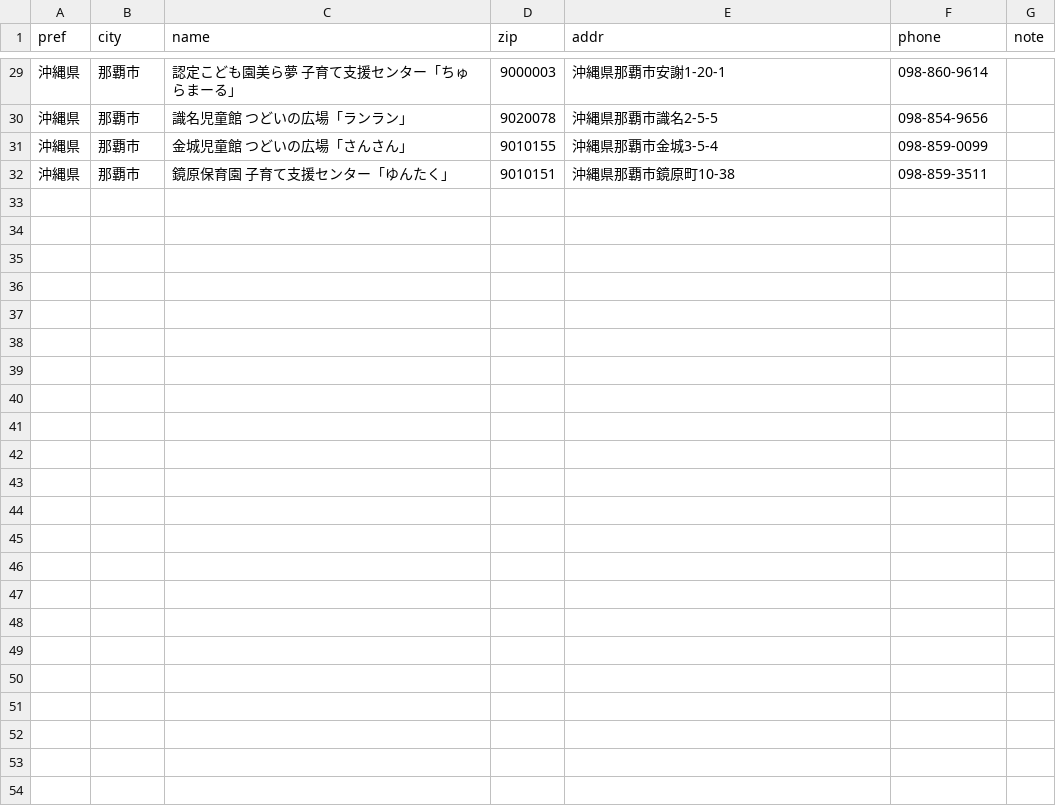
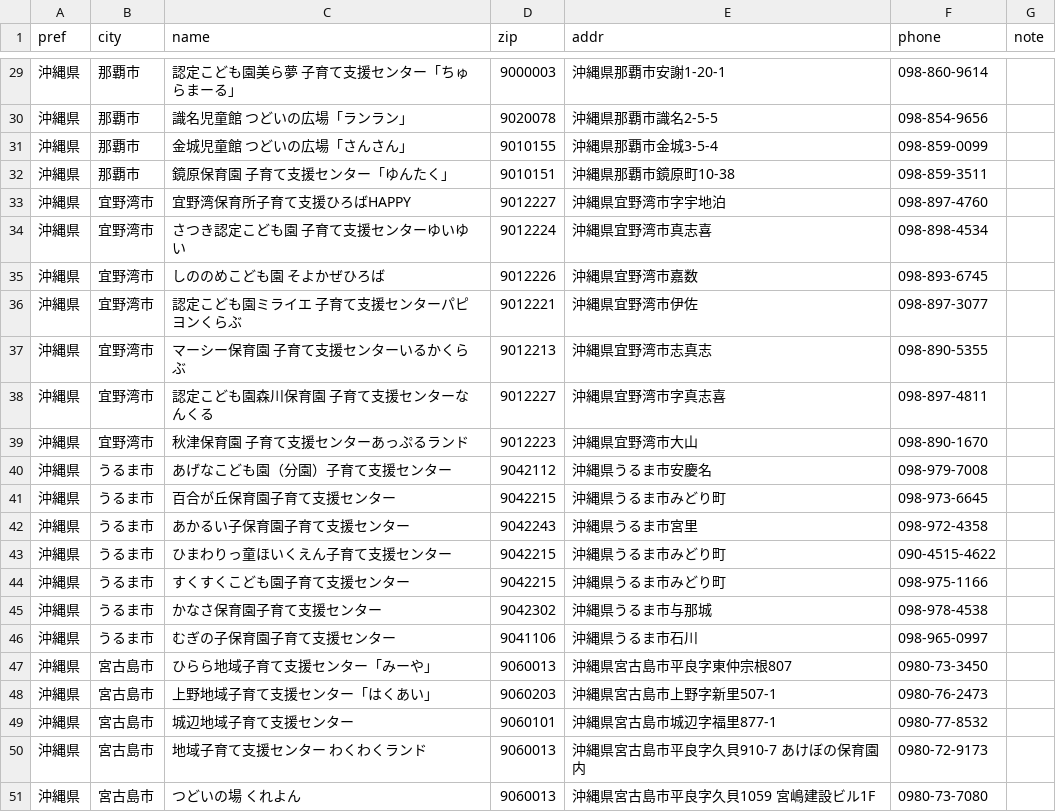
Before and after one commit to Narisako/kosodatehiroba, a CSV file: data/csv_by_pref/沖縄県.csv, drawn as a sheet; only a part is shown, gaps mark what is left out; the diff covers the shown part only; the diff names each change by its address in the sheet, - before the commit and + after, or states it on an @@ line.

```diff
--- a/data/csv_by_pref/沖縄県.csv
+++ b/data/csv_by_pref/沖縄県.csv
+row 33: 沖縄県 | 宜野湾市 | 宜野湾保育所子育て支援ひろばHAPPY | 9012227 | 沖縄県宜野湾市字宇地泊 | 098-897-4760
+row 34: 沖縄県 | 宜野湾市 | さつき認定こども園 子育て支援センターゆいゆい | 9012224 | 沖縄県宜野湾市真志喜 | 098-898-4534
+row 35: 沖縄県 | 宜野湾市 | しののめこども園 そよかぜひろば | 9012226 | 沖縄県宜野湾市嘉数 | 098-893-6745
+row 36: 沖縄県 | 宜野湾市 | 認定こども園ミライエ 子育て支援センターパピヨンくらぶ | 9012221 | 沖縄県宜野湾市伊佐 | 098-897-3077
+row 37: 沖縄県 | 宜野湾市 | マーシー保育園 子育て支援センターいるかくらぶ | 9012213 | 沖縄県宜野湾市志真志 | 098-890-5355
+row 38: 沖縄県 | 宜野湾市 | 認定こども園森川保育園 子育て支援センターなんくる | 9012227 | 沖縄県宜野湾市字真志喜 | 098-897-4811
+row 39: 沖縄県 | 宜野湾市 | 秋津保育園 子育て支援センターあっぷるランド | 9012223 | 沖縄県宜野湾市大山 | 098-890-1670
+row 40: 沖縄県 | うるま市 | あげなこども園（分園）子育て支援センター | 9042112 | 沖縄県うるま市安慶名 | 098-979-7008
+row 41: 沖縄県 | うるま市 | 百合が丘保育園子育て支援センター | 9042215 | 沖縄県うるま市みどり町 | 098-973-6645
+row 42: 沖縄県 | うるま市 | あかるい子保育園子育て支援センター | 9042243 | 沖縄県うるま市宮里 | 098-972-4358
+row 43: 沖縄県 | うるま市 | ひまわりっ童ほいくえん子育て支援センター | 9042215 | 沖縄県うるま市みどり町 | 090-4515-4622
+row 44: 沖縄県 | うるま市 | すくすくこども園子育て支援センター | 9042215 | 沖縄県うるま市みどり町 | 098-975-1166
+row 45: 沖縄県 | うるま市 | かなさ保育園子育て支援センター | 9042302 | 沖縄県うるま市与那城 | 098-978-4538
+row 46: 沖縄県 | うるま市 | むぎの子保育園子育て支援センター | 9041106 | 沖縄県うるま市石川 | 098-965-0997
+row 47: 沖縄県 | 宮古島市 | ひらら地域子育て支援センター「みーや」 | 9060013 | 沖縄県宮古島市平良字東仲宗根807 | 0980-73-3450
+row 48: 沖縄県 | 宮古島市 | 上野地域子育て支援センター「はくあい」 | 9060203 | 沖縄県宮古島市上野字新里507-1 | 0980-76-2473
+row 49: 沖縄県 | 宮古島市 | 城辺地域子育て支援センター | 9060101 | 沖縄県宮古島市城辺字福里877-1 | 0980-77-8532
+row 50: 沖縄県 | 宮古島市 | 地域子育て支援センター わくわくランド | 9060013 | 沖縄県宮古島市平良字久貝910-7 あけぼの保育園内 | 0980-72-9173
+row 51: 沖縄県 | 宮古島市 | つどいの場 くれよん | 9060013 | 沖縄県宮古島市平良字久貝1059 宮嶋建設ビル1F | 0980-73-7080
```
Also changed, not shown: 11 added rows elsewhere in this file, data/csv_by_pref/京都府.csv, data/csv_by_pref/宮城県.csv, 8 other files.
